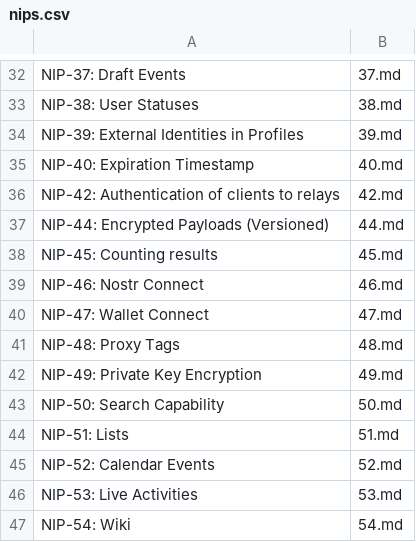
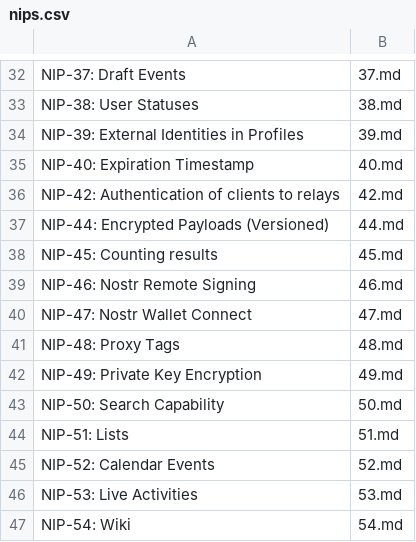
Before and after one commit to AsaiToshiya/nostr-toybox, a CSV file: fortune-nips-bot/nips.csv, drawn as a sheet; only a part is shown, gaps mark what is left out.

Commit message:
Update nips.csv

```diff
--- a/fortune-nips-bot/nips.csv
+++ b/fortune-nips-bot/nips.csv
@@ -38,4 +38,4 @@ NIP-44: Encrypted Payloads (Versioned),44.md
 NIP-45: Counting results,45.md
-NIP-46: Nostr Connect,46.md
-NIP-47: Wallet Connect,47.md
+NIP-46: Nostr Remote Signing,46.md
+NIP-47: Nostr Wallet Connect,47.md
 NIP-48: Proxy Tags,48.md
```
